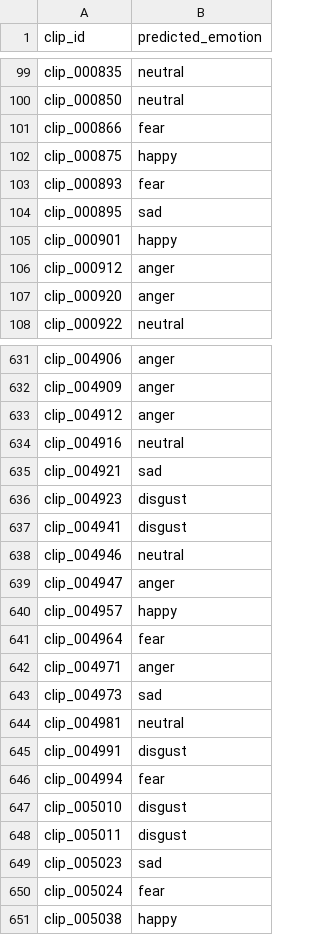
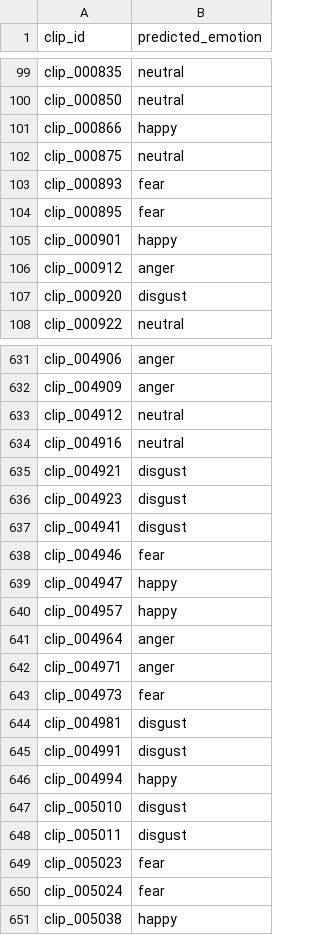
Before and after one commit to CSE-5526-Neural-Networks-Sp26/Leaderboard, a CSV file: submissions/Tucker_Polintan_Huang.csv, drawn as a sheet; only a part is shown, gaps mark what is left out; the diff covers the shown part only.

Commit message:
better model

```diff
--- a/submissions/Tucker_Polintan_Huang.csv
+++ b/submissions/Tucker_Polintan_Huang.csv
@@ -100,9 +100,9 @@ clip_000835,neutral
 clip_000850,neutral
-clip_000866,fear
-clip_000875,happy
+clip_000866,happy
+clip_000875,neutral
 clip_000893,fear
-clip_000895,sad
+clip_000895,fear
 clip_000901,happy
 clip_000912,anger
-clip_000920,anger
+clip_000920,disgust
 clip_000922,neutral
@@ -632,19 +632,19 @@ clip_004906,anger
 clip_004909,anger
-clip_004912,anger
+clip_004912,neutral
 clip_004916,neutral
-clip_004921,sad
+clip_004921,disgust
 clip_004923,disgust
 clip_004941,disgust
-clip_004946,neutral
-clip_004947,anger
+clip_004946,fear
+clip_004947,happy
 clip_004957,happy
-clip_004964,fear
+clip_004964,anger
 clip_004971,anger
-clip_004973,sad
-clip_004981,neutral
+clip_004973,fear
+clip_004981,disgust
 clip_004991,disgust
-clip_004994,fear
+clip_004994,happy
 clip_005010,disgust
 clip_005011,disgust
-clip_005023,sad
+clip_005023,fear
 clip_005024,fear
```
Also changed, not shown: 143 edited cells elsewhere in this file.
